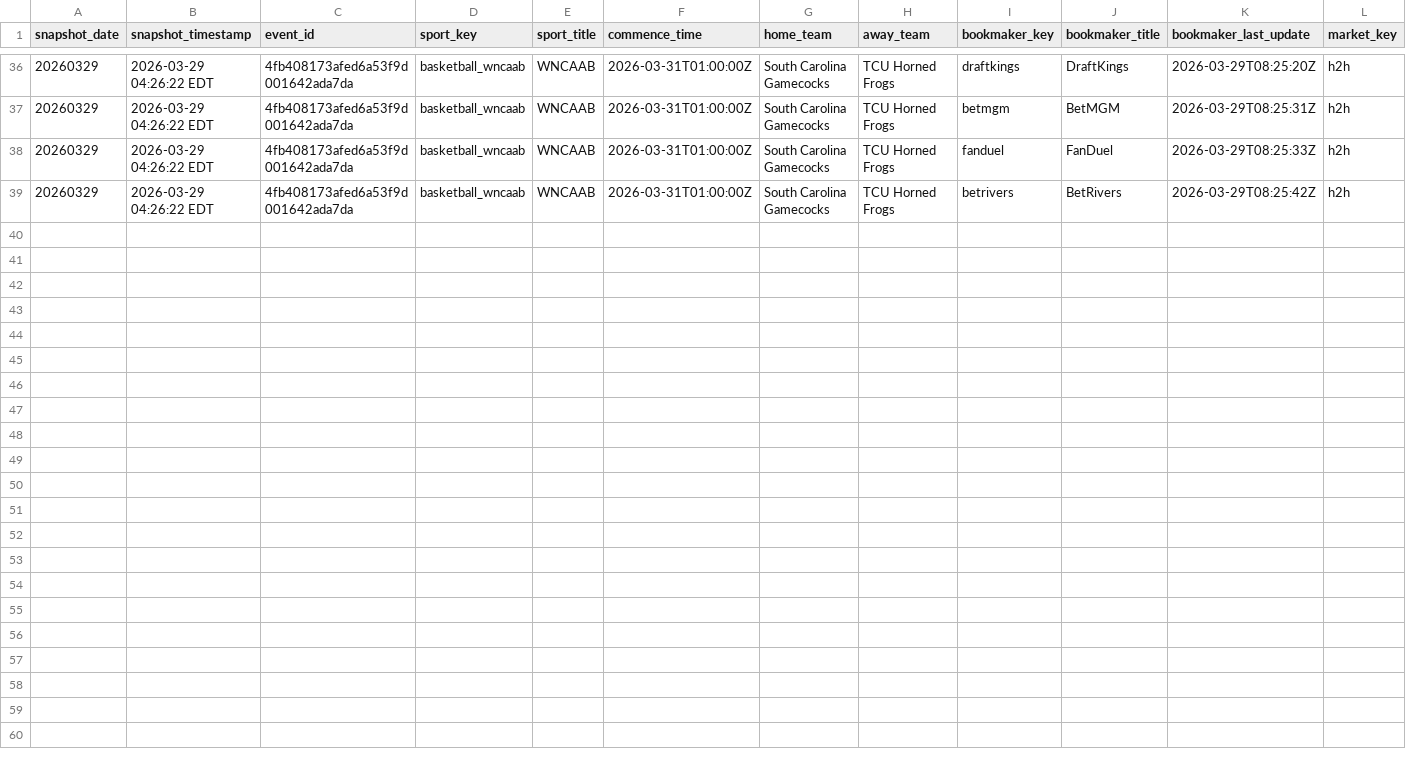
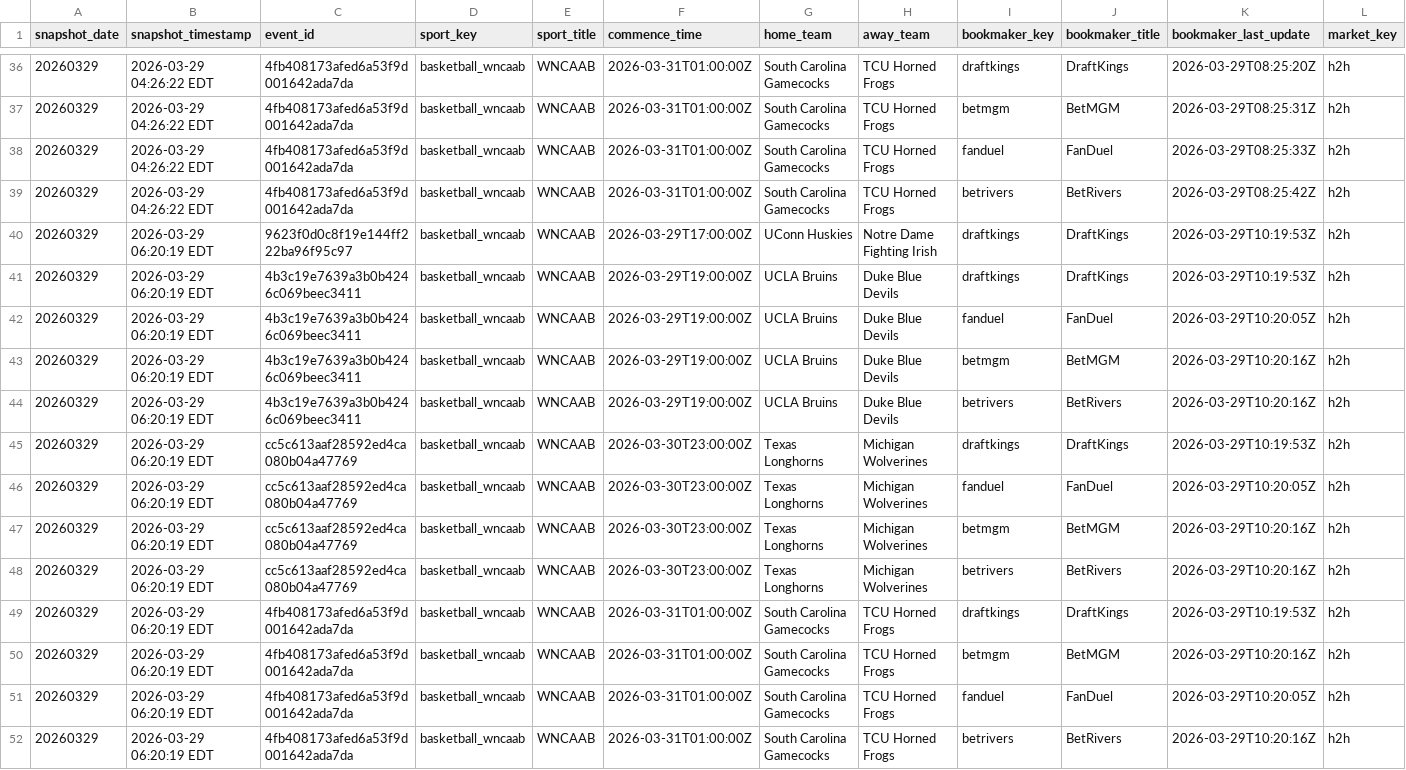
Before and after one commit to hpyhyacinth/nicar26-github-actions, a CSV file: data/wncaab_odds_20260329.csv, drawn as a sheet; only a part is shown, gaps mark what is left out; rows hold the shown columns only; the diff names each change by its address in the sheet, - before the commit and + after, or states it on an @@ line.

```diff
--- a/data/wncaab_odds_20260329.csv
+++ b/data/wncaab_odds_20260329.csv
+row 40: 20260329 | 2026-03-29 06:20:19 EDT | 9623f0d0c8f19e144ff222ba96f95c97 | basketball_wncaab | WNCAAB | 2026-03-29T17:00:00Z | UConn Huskies | Notre Dame Fighting Irish | draftkings | DraftKings | 2026-03-29T10:19:53Z | h2h
+row 41: 20260329 | 2026-03-29 06:20:19 EDT | 4b3c19e7639a3b0b4246c069beec3411 | basketball_wncaab | WNCAAB | 2026-03-29T19:00:00Z | UCLA Bruins | Duke Blue Devils | draftkings | DraftKings | 2026-03-29T10:19:53Z | h2h
+row 42: 20260329 | 2026-03-29 06:20:19 EDT | 4b3c19e7639a3b0b4246c069beec3411 | basketball_wncaab | WNCAAB | 2026-03-29T19:00:00Z | UCLA Bruins | Duke Blue Devils | fanduel | FanDuel | 2026-03-29T10:20:05Z | h2h
+row 43: 20260329 | 2026-03-29 06:20:19 EDT | 4b3c19e7639a3b0b4246c069beec3411 | basketball_wncaab | WNCAAB | 2026-03-29T19:00:00Z | UCLA Bruins | Duke Blue Devils | betmgm | BetMGM | 2026-03-29T10:20:16Z | h2h
+row 44: 20260329 | 2026-03-29 06:20:19 EDT | 4b3c19e7639a3b0b4246c069beec3411 | basketball_wncaab | WNCAAB | 2026-03-29T19:00:00Z | UCLA Bruins | Duke Blue Devils | betrivers | BetRivers | 2026-03-29T10:20:16Z | h2h
+row 45: 20260329 | 2026-03-29 06:20:19 EDT | cc5c613aaf28592ed4ca080b04a47769 | basketball_wncaab | WNCAAB | 2026-03-30T23:00:00Z | Texas Longhorns | Michigan Wolverines | draftkings | DraftKings | 2026-03-29T10:19:53Z | h2h
+row 46: 20260329 | 2026-03-29 06:20:19 EDT | cc5c613aaf28592ed4ca080b04a47769 | basketball_wncaab | WNCAAB | 2026-03-30T23:00:00Z | Texas Longhorns | Michigan Wolverines | fanduel | FanDuel | 2026-03-29T10:20:05Z | h2h
+row 47: 20260329 | 2026-03-29 06:20:19 EDT | cc5c613aaf28592ed4ca080b04a47769 | basketball_wncaab | WNCAAB | 2026-03-30T23:00:00Z | Texas Longhorns | Michigan Wolverines | betmgm | BetMGM | 2026-03-29T10:20:16Z | h2h
+row 48: 20260329 | 2026-03-29 06:20:19 EDT | cc5c613aaf28592ed4ca080b04a47769 | basketball_wncaab | WNCAAB | 2026-03-30T23:00:00Z | Texas Longhorns | Michigan Wolverines | betrivers | BetRivers | 2026-03-29T10:20:16Z | h2h
+row 49: 20260329 | 2026-03-29 06:20:19 EDT | 4fb408173afed6a53f9d001642ada7da | basketball_wncaab | WNCAAB | 2026-03-31T01:00:00Z | South Carolina Gamecocks | TCU Horned Frogs | draftkings | DraftKings | 2026-03-29T10:19:53Z | h2h
+row 50: 20260329 | 2026-03-29 06:20:19 EDT | 4fb408173afed6a53f9d001642ada7da | basketball_wncaab | WNCAAB | 2026-03-31T01:00:00Z | South Carolina Gamecocks | TCU Horned Frogs | betmgm | BetMGM | 2026-03-29T10:20:16Z | h2h
+row 51: 20260329 | 2026-03-29 06:20:19 EDT | 4fb408173afed6a53f9d001642ada7da | basketball_wncaab | WNCAAB | 2026-03-31T01:00:00Z | South Carolina Gamecocks | TCU Horned Frogs | fanduel | FanDuel | 2026-03-29T10:20:05Z | h2h
+row 52: 20260329 | 2026-03-29 06:20:19 EDT | 4fb408173afed6a53f9d001642ada7da | basketball_wncaab | WNCAAB | 2026-03-31T01:00:00Z | South Carolina Gamecocks | TCU Horned Frogs | betrivers | BetRivers | 2026-03-29T10:20:16Z | h2h
```
Also changed, not shown: 1 other file.
